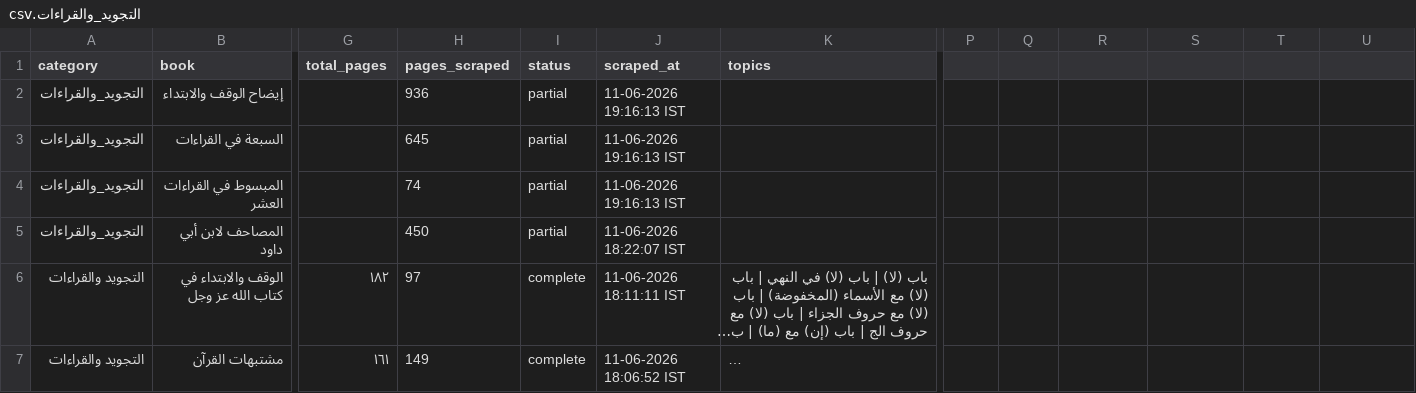
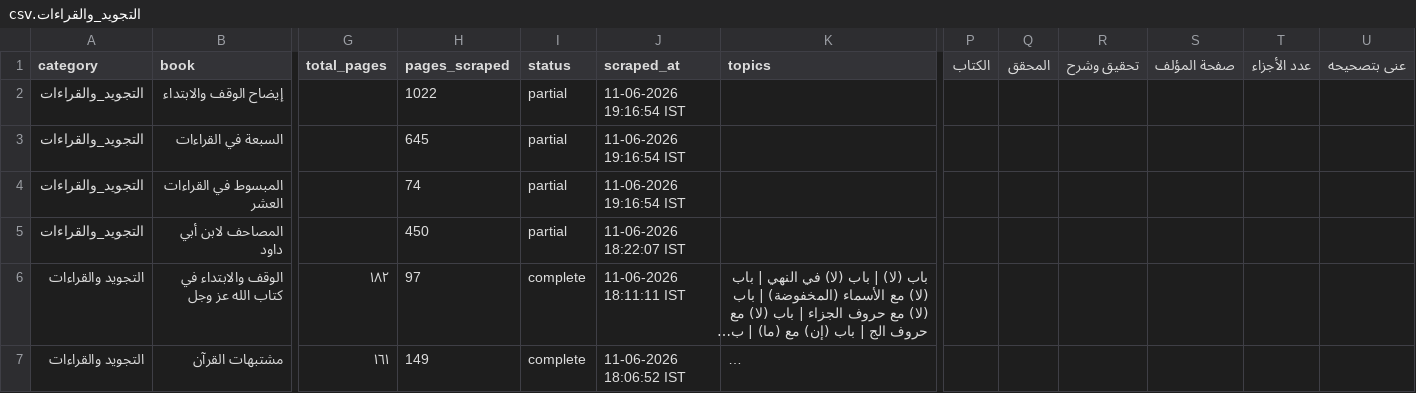
Before and after one commit to farhan281/al-qalam-project, a CSV file: shamela_output/reports/التجويد_والقراءات.csv, drawn as a sheet; only a part is shown, gaps mark what is left out; long unchanged cells end in …; the diff names each change by its address in the sheet, - before the commit and + after, or states it on an @@ line.

```diff
--- a/shamela_output/reports/التجويد_والقراءات.csv
+++ b/shamela_output/reports/التجويد_والقراءات.csv
-P1: (empty)
+P1: الكتاب
-Q1: (empty)
+Q1: المحقق
-R1: (empty)
+R1: تحقيق وشرح
-S1: (empty)
+S1: صفحة المؤلف
-T1: (empty)
+T1: عدد الأجزاء
-U1: (empty)
+U1: عنى بتصحيحه
-H2 (pages_scraped): 936
+H2 (pages_scraped): 1022
-J2:J4 (scraped_at): 11-06-2026 19:16:13 IST
+J2:J4 (scraped_at): 11-06-2026 19:16:54 IST
```
Also changed, not shown: shamela_output/reports/المنطق.csv, 8 other files.
